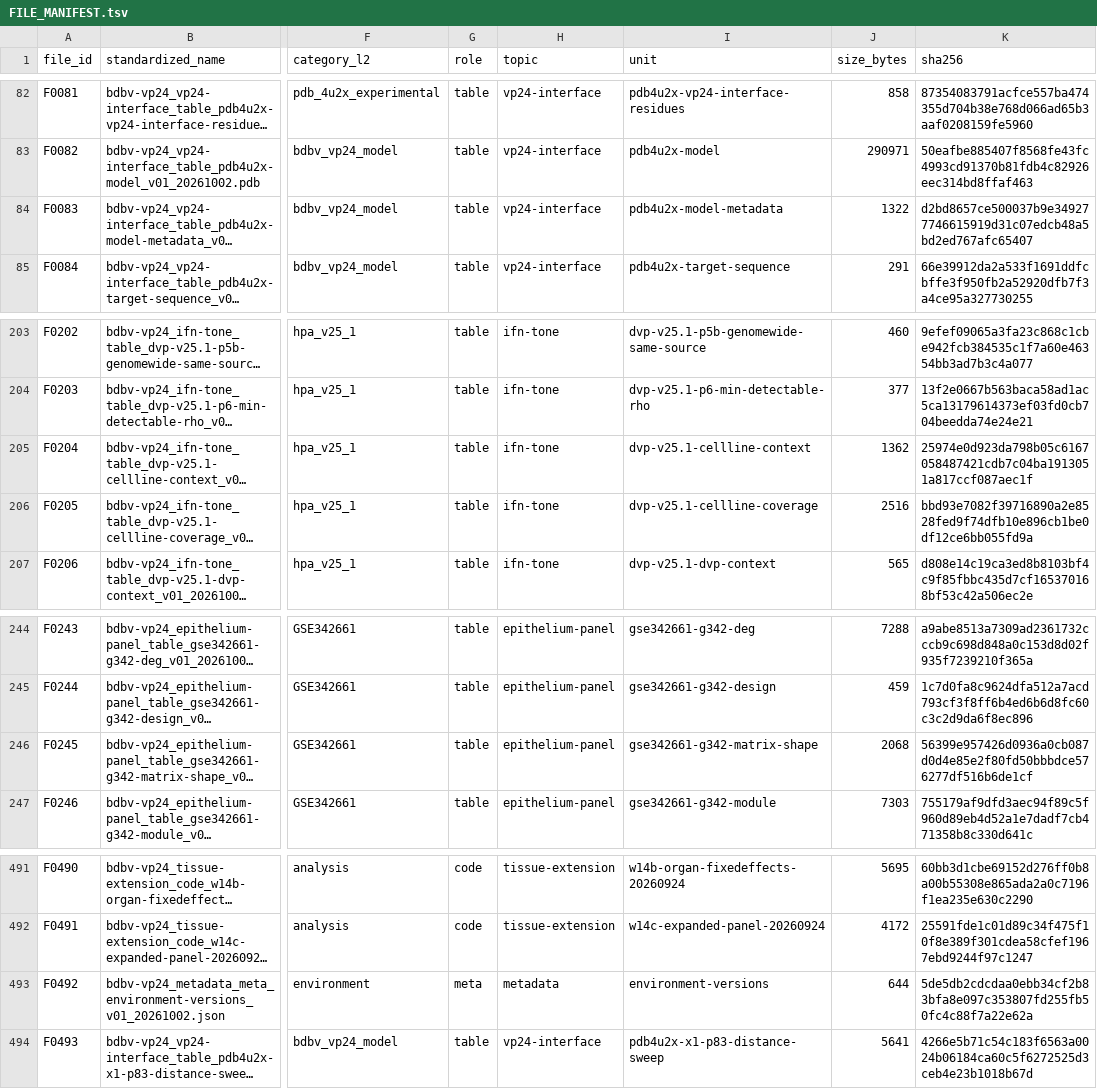
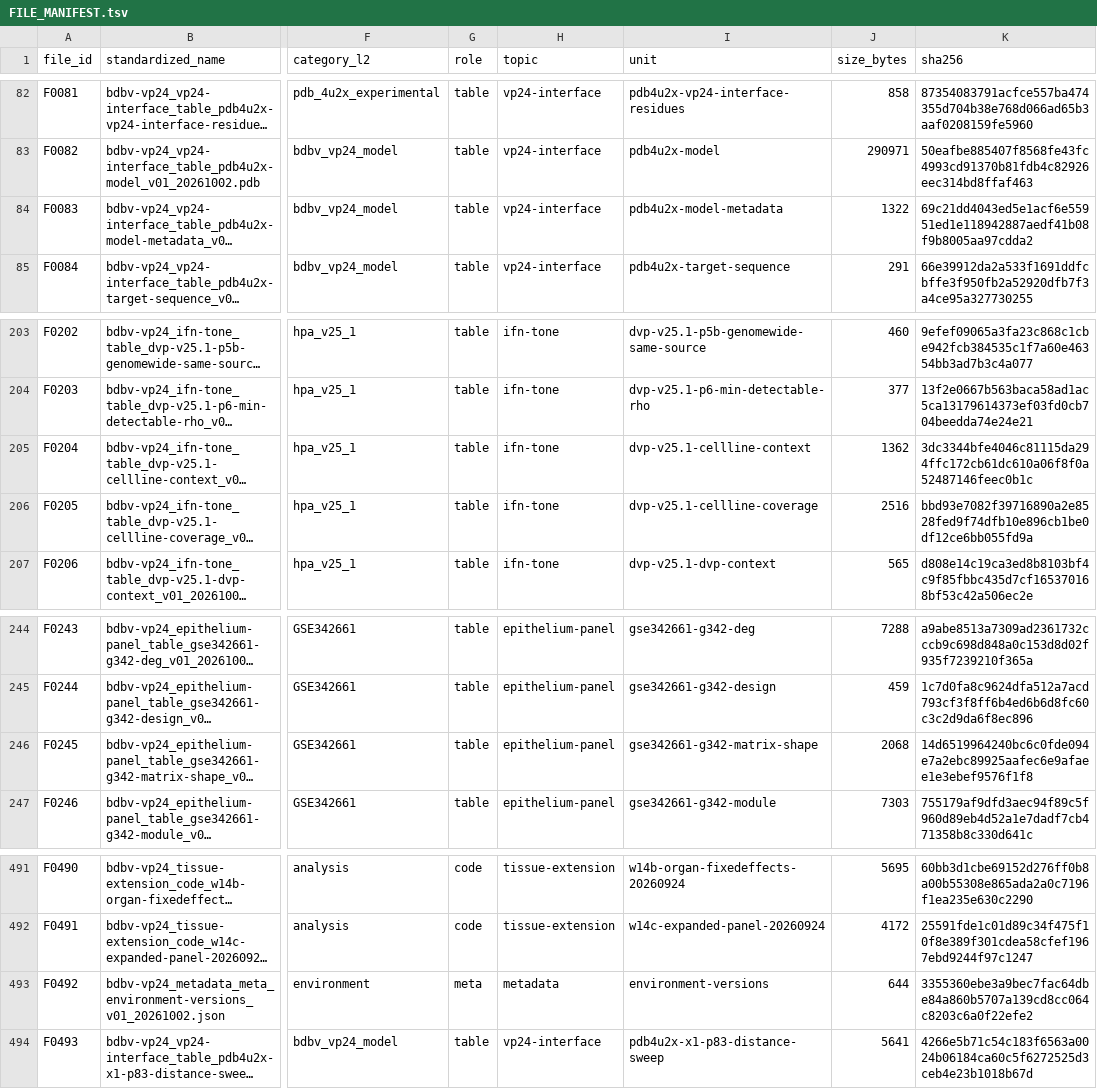
Before and after one commit to Penicillinw/BDBV-VP24-Data, a TSV file: 00_index_and_metadata/FILE_MANIFEST.tsv, drawn as a sheet; only a part is shown, gaps mark what is left out; long unchanged cells end in …; the diff names each change by its address in the sheet, - before the commit and + after, or states it on an @@ line.

Commit message:
Sanitise JSON-escaped drive paths without touching URLs
The previous regex required a single separator character, so it masked URL
schemes correctly but left the doubled backslash of JSON-escaped paths in
place. The separator is now either a backslash (single or escaped) or a single
forward slash: 0 files retain a local drive path and 0 URLs are damaged.

```diff
--- a/00_index_and_metadata/FILE_MANIFEST.tsv
+++ b/00_index_and_metadata/FILE_MANIFEST.tsv
-K84 (sha256): d2bd8657ce500037b9e349277746615919d31c07edcb48a5bd2ed767afc65407
+K84 (sha256): 69c21dd4043ed5e1acf6e55951ed1e118942887aedf41b08f9b8005aa97cdda2
-K205 (sha256): 25974e0d923da798b05c6167058487421cdb7c04ba1913051a817ccf087aec1f
+K205 (sha256): 3dc3344bfe4046c81115da294ffc172cb61dc610a06f8f0a52487146feec0b1c
-K246 (sha256): 56399e957426d0936a0cb087d0d4e85e2f80fd50bbbdce576277df516b6de1cf
+K246 (sha256): 14d6519964240bc6c0fde094e7a2ebc89925aafec6e9afaee1e3ebef9576f1f8
-K493 (sha256): 5de5db2cdcdaa0ebb34cf2b83bfa8e097c353807fd255fb50fc4c88f7a22e62a
+K493 (sha256): 3355360ebe3a9bec7fac64dbe84a860b5707a139cd8cc064c8203c6a0f22efe2
```
Also changed, not shown: 5 other files.
